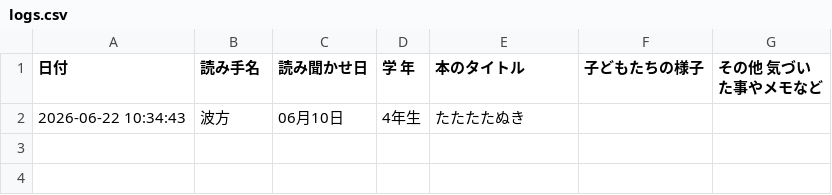
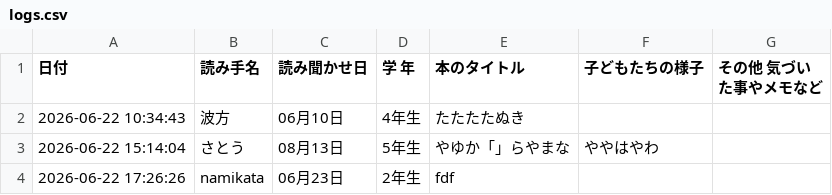
Before and after one commit to nami761/word-scramble, a CSV file: logs.csv, drawn as a sheet.

```diff
--- a/logs.csv
+++ b/logs.csv
@@ -2 +2,3 @@
 2026-06-22 10:34:43,波方,06月10日,4年生,たたたたぬき,,
+2026-06-22 15:14:04,さとう,08月13日,5年生,やゆか「」らやまな,ややはやわ,
+2026-06-22 17:26:26,namikata,06月23日,2年生,fdf,,
```
